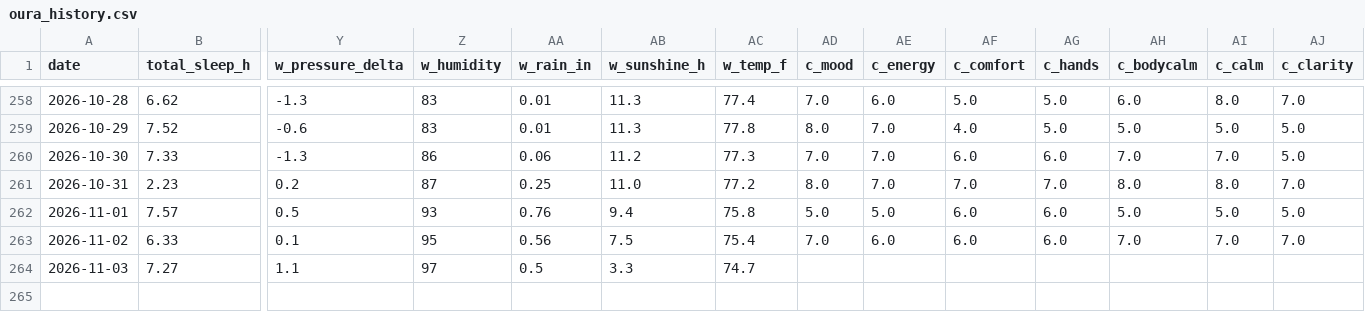
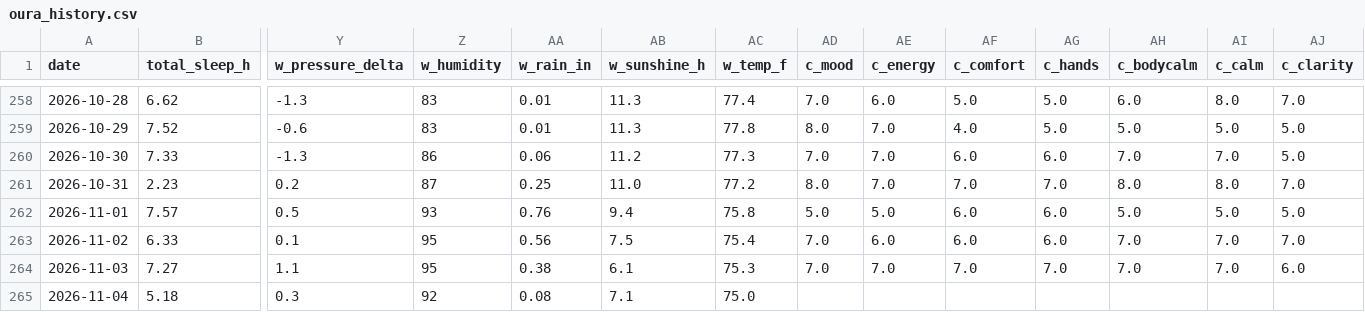
Before and after one commit to muggzzi/oura-notion-sync, a CSV file: docs/oura_history.csv, drawn as a sheet; only a part is shown, gaps mark what is left out; rows hold the shown columns only; the diff names each change by its address in the sheet, - before the commit and + after, or states it on an @@ line.

```diff
--- a/docs/oura_history.csv
+++ b/docs/oura_history.csv
-Z264 (w_humidity): 97
+Z264 (w_humidity): 95
-AA264 (w_rain_in): 0.5
+AA264 (w_rain_in): 0.38
-AB264 (w_sunshine_h): 3.3
+AB264 (w_sunshine_h): 6.1
-AC264 (w_temp_f): 74.7
+AC264 (w_temp_f): 75.3
-AD264 (c_mood): (empty)
+AD264 (c_mood): 7.0
-AE264 (c_energy): (empty)
+AE264 (c_energy): 7.0
-AF264 (c_comfort): (empty)
+AF264 (c_comfort): 7.0
-AG264 (c_hands): (empty)
+AG264 (c_hands): 7.0
-AH264 (c_bodycalm): (empty)
+AH264 (c_bodycalm): 7.0
-AI264 (c_calm): (empty)
+AI264 (c_calm): 7.0
-AJ264 (c_clarity): (empty)
+AJ264 (c_clarity): 6.0
+row 265: 2026-11-04 | 5.18 | 0.3 | 92 | 0.08 | 7.1 | 75.0
```
